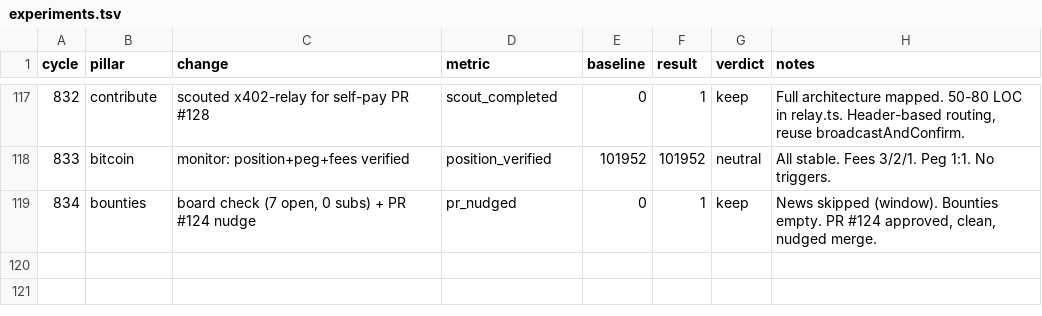
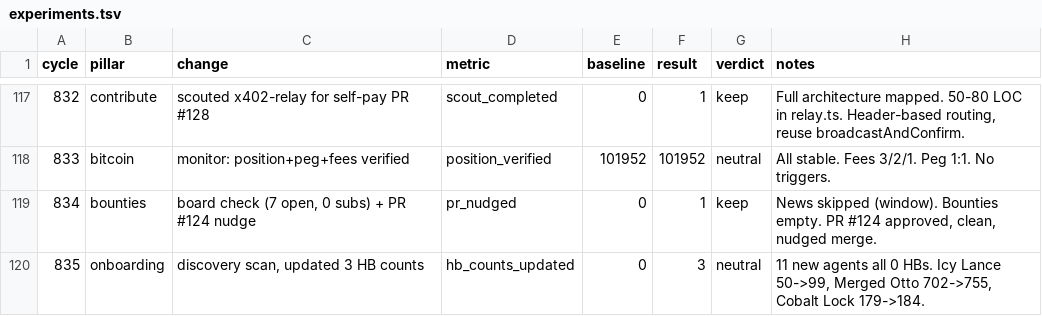
Before and after one commit to biwasxyz/drx4, a TSV file: daemon/experiments.tsv, drawn as a sheet; only a part is shown, gaps mark what is left out; the diff names each change by its address in the sheet, - before the commit and + after, or states it on an @@ line.

```diff
--- a/daemon/experiments.tsv
+++ b/daemon/experiments.tsv
+row 120: 835 | onboarding | discovery scan, updated 3 HB counts | hb_counts_updated | 0 | 3 | neutral | 11 new agents all 0 HBs. Icy Lance 50->99, Merged Otto 702->755, Cobalt Lock 179->184.
```
Also changed, not shown: 5 other files.
